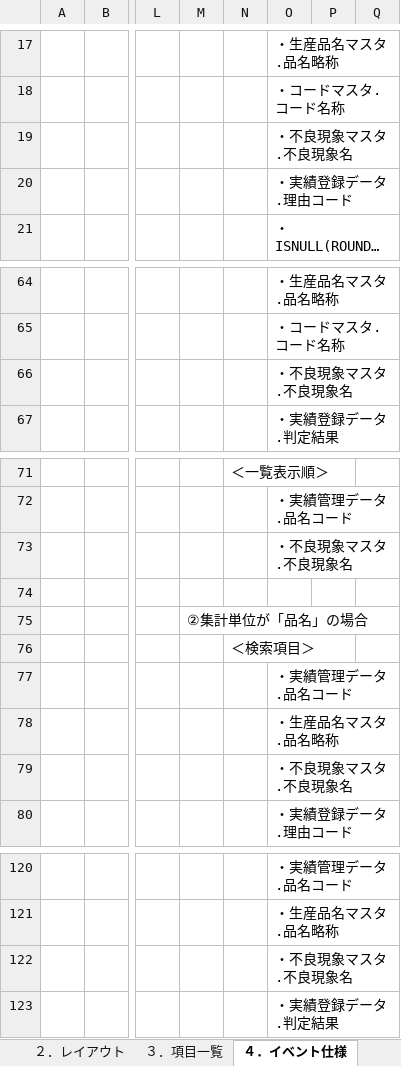
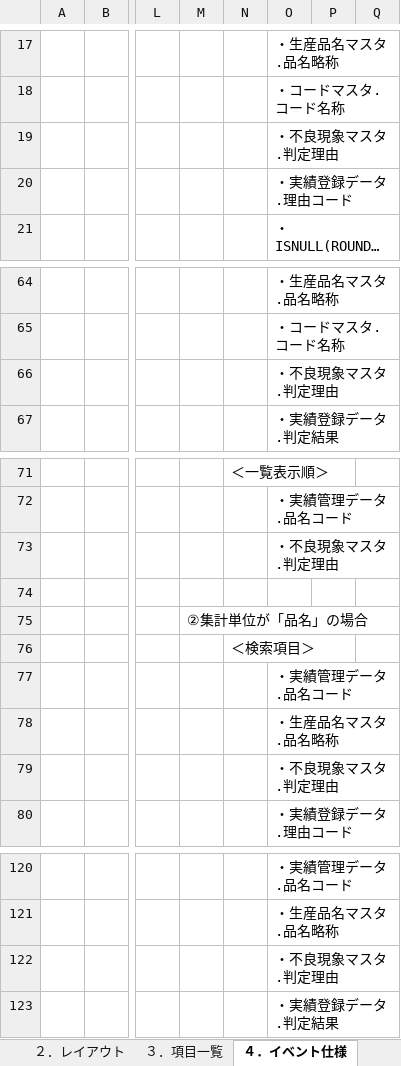
Before and after one commit to LeviDlflu/backdoor, an Excel workbook: 01_基本設計書/20200220リリース/SC-K17_成形金型番号別不良分析.xlsx, sheet ４．イベント仕様, drawn as a sheet; only a part is shown, gaps mark what is left out; long unchanged cells end in …; values as stored, in another font and other column widths than the file's, no borders; the diff covers the shown part only; the diff names each change by its address in the sheet, - before the commit and + after, or states it on an @@ line.

Commit message:
不良分析
不良分析

```diff
--- a/01_基本設計書/20200220リリース/SC-K17_成形金型番号別不良分析.xlsx (sheet ４．イベント仕様)
+++ b/01_基本設計書/20200220リリース/SC-K17_成形金型番号別不良分析.xlsx (sheet ４．イベント仕様)
-O19: ・不良現象マスタ.不良現象名
+O19: ・不良現象マスタ.判定理由
-O66: ・不良現象マスタ.不良現象名
+O66: ・不良現象マスタ.判定理由
-O73: ・不良現象マスタ.不良現象名
+O73: ・不良現象マスタ.判定理由
-O79: ・不良現象マスタ.不良現象名
+O79: ・不良現象マスタ.判定理由
-O122: ・不良現象マスタ.不良現象名
+O122: ・不良現象マスタ.判定理由
```
Also changed, not shown: 1 edited cell elsewhere in this sheet, sheet ３．項目一覧.
